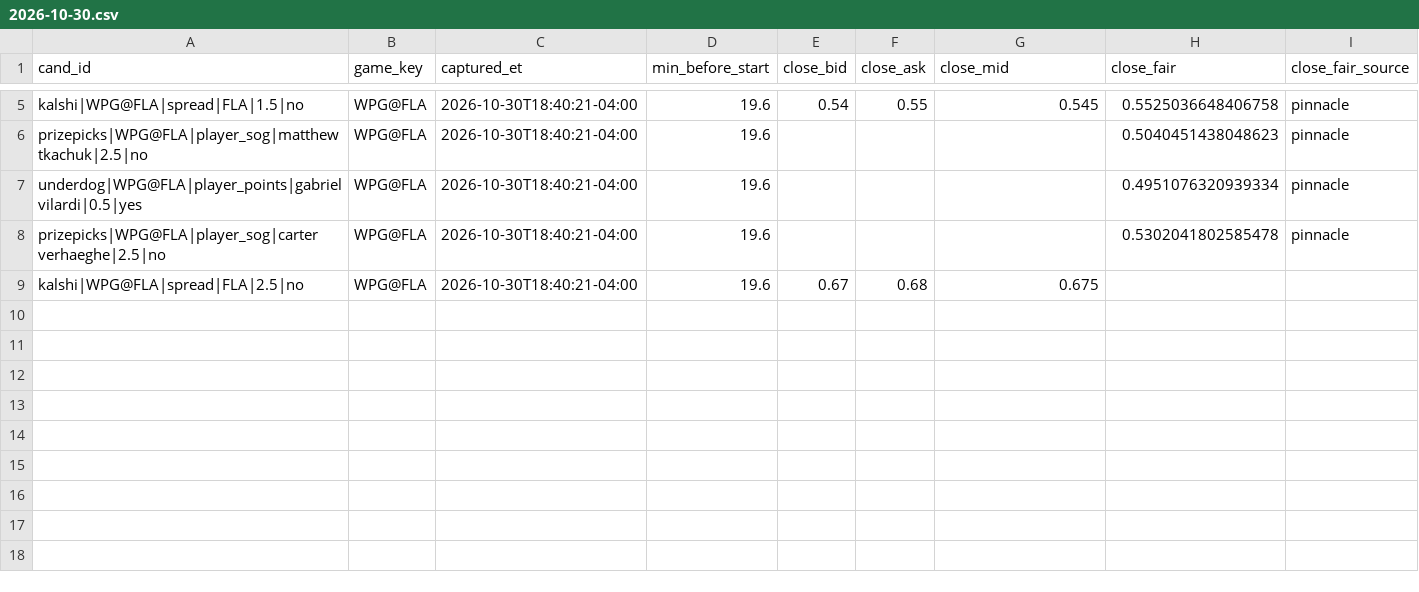
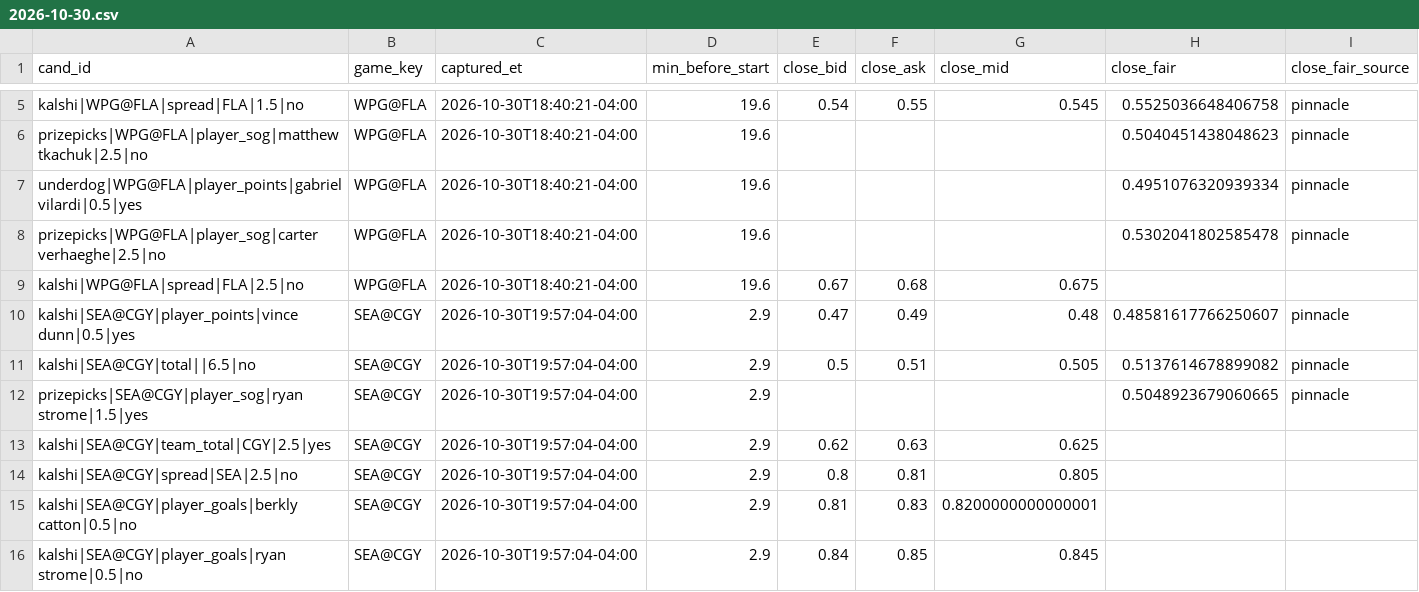
Before and after one commit to qtc8m722n9-dot/nhl-bettings-pipeline, a CSV file: data/closing/2026-10-30.csv, drawn as a sheet; only a part is shown, gaps mark what is left out.

```diff
--- a/data/closing/2026-10-30.csv
+++ b/data/closing/2026-10-30.csv
@@ -9 +9,8 @@ prizepicks|WPG@FLA|player_sog|carter verhaeghe|2.5|no,WPG@FLA,2026-10-30T18:40:2
 kalshi|WPG@FLA|spread|FLA|2.5|no,WPG@FLA,2026-10-30T18:40:21-04:00,19.6,0.67,0.68,0.675,,
+kalshi|SEA@CGY|player_points|vince dunn|0.5|yes,SEA@CGY,2026-10-30T19:57:04-04:00,2.9,0.47,0.49,0.48,0.48581617766250607,pinnacle
+kalshi|SEA@CGY|total||6.5|no,SEA@CGY,2026-10-30T19:57:04-04:00,2.9,0.5,0.51,0.505,0.5137614678899082,pinnacle
+prizepicks|SEA@CGY|player_sog|ryan strome|1.5|yes,SEA@CGY,2026-10-30T19:57:04-04:00,2.9,,,,0.5048923679060665,pinnacle
+kalshi|SEA@CGY|team_total|CGY|2.5|yes,SEA@CGY,2026-10-30T19:57:04-04:00,2.9,0.62,0.63,0.625,,
+kalshi|SEA@CGY|spread|SEA|2.5|no,SEA@CGY,2026-10-30T19:57:04-04:00,2.9,0.8,0.81,0.805,,
+kalshi|SEA@CGY|player_goals|berkly catton|0.5|no,SEA@CGY,2026-10-30T19:57:04-04:00,2.9,0.81,0.83,0.8200000000000001,,
+kalshi|SEA@CGY|player_goals|ryan strome|0.5|no,SEA@CGY,2026-10-30T19:57:04-04:00,2.9,0.84,0.85,0.845,,
```
